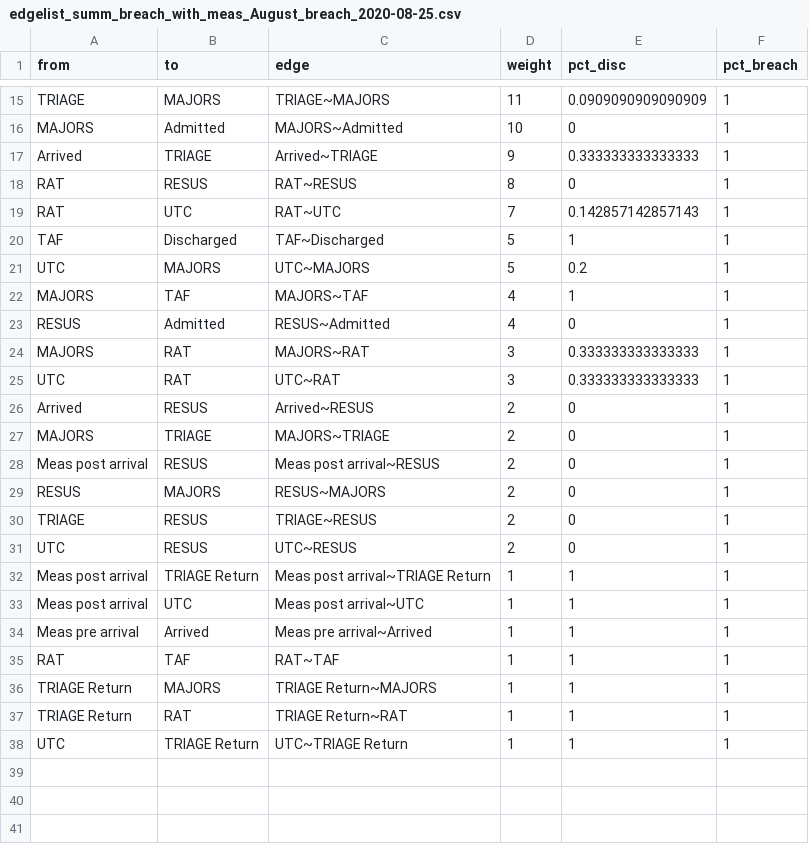
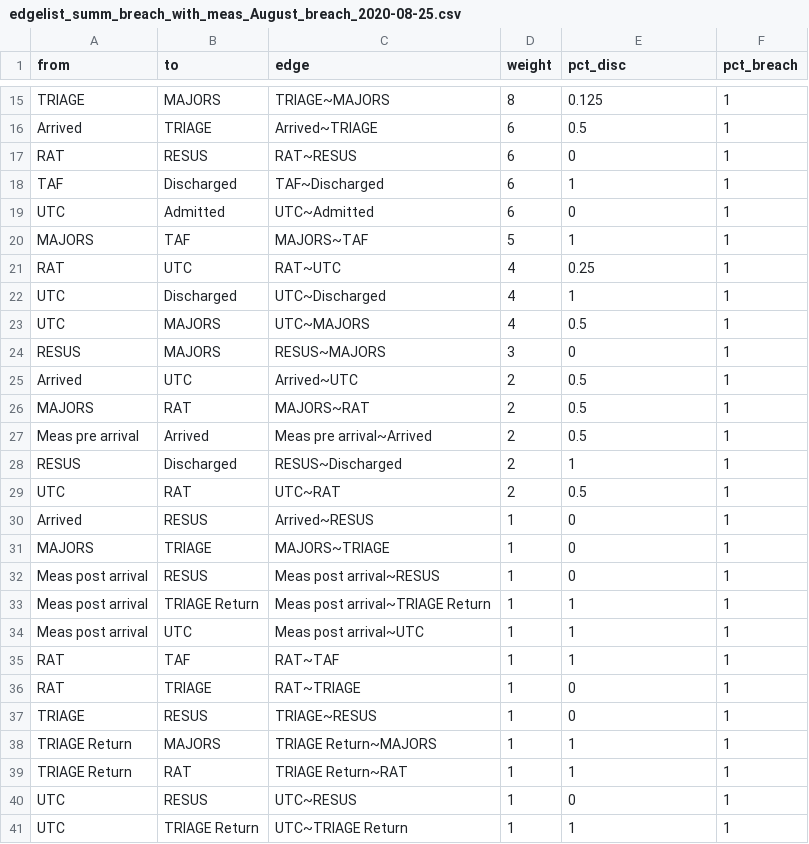
Before and after one commit to joefarrington/EDcrowding, a CSV file: flow-mapping/data-output/edgelist_summ_breach_with_meas_August_breach_2020-08-25.csv, drawn as a sheet; only a part is shown, gaps mark what is left out; the diff covers the shown part only.

```diff
--- a/flow-mapping/data-output/edgelist_summ_breach_with_meas_August_breach_2020-08-25.csv
+++ b/flow-mapping/data-output/edgelist_summ_breach_with_meas_August_breach_2020-08-25.csv
@@ -15,24 +15,27 @@
-"TRIAGE","MAJORS","TRIAGE~MAJORS",11,0.0909090909090909,1
-"MAJORS","Admitted","MAJORS~Admitted",10,0,1
-"Arrived","TRIAGE","Arrived~TRIAGE",9,0.333333333333333,1
-"RAT","RESUS","RAT~RESUS",8,0,1
-"RAT","UTC","RAT~UTC",7,0.142857142857143,1
-"TAF","Discharged","TAF~Discharged",5,1,1
-"UTC","MAJORS","UTC~MAJORS",5,0.2,1
-"MAJORS","TAF","MAJORS~TAF",4,1,1
-"RESUS","Admitted","RESUS~Admitted",4,0,1
-"MAJORS","RAT","MAJORS~RAT",3,0.333333333333333,1
-"UTC","RAT","UTC~RAT",3,0.333333333333333,1
-"Arrived","RESUS","Arrived~RESUS",2,0,1
-"MAJORS","TRIAGE","MAJORS~TRIAGE",2,0,1
-"Meas post arrival","RESUS","Meas post arrival~RESUS",2,0,1
-"RESUS","MAJORS","RESUS~MAJORS",2,0,1
-"TRIAGE","RESUS","TRIAGE~RESUS",2,0,1
-"UTC","RESUS","UTC~RESUS",2,0,1
+"TRIAGE","MAJORS","TRIAGE~MAJORS",8,0.125,1
+"Arrived","TRIAGE","Arrived~TRIAGE",6,0.5,1
+"RAT","RESUS","RAT~RESUS",6,0,1
+"TAF","Discharged","TAF~Discharged",6,1,1
+"UTC","Admitted","UTC~Admitted",6,0,1
+"MAJORS","TAF","MAJORS~TAF",5,1,1
+"RAT","UTC","RAT~UTC",4,0.25,1
+"UTC","Discharged","UTC~Discharged",4,1,1
+"UTC","MAJORS","UTC~MAJORS",4,0.5,1
+"RESUS","MAJORS","RESUS~MAJORS",3,0,1
+"Arrived","UTC","Arrived~UTC",2,0.5,1
+"MAJORS","RAT","MAJORS~RAT",2,0.5,1
+"Meas pre arrival","Arrived","Meas pre arrival~Arrived",2,0.5,1
+"RESUS","Discharged","RESUS~Discharged",2,1,1
+"UTC","RAT","UTC~RAT",2,0.5,1
+"Arrived","RESUS","Arrived~RESUS",1,0,1
+"MAJORS","TRIAGE","MAJORS~TRIAGE",1,0,1
+"Meas post arrival","RESUS","Meas post arrival~RESUS",1,0,1
 "Meas post arrival","TRIAGE Return","Meas post arrival~TRIAGE Return",1,1,1
 "Meas post arrival","UTC","Meas post arrival~UTC",1,1,1
-"Meas pre arrival","Arrived","Meas pre arrival~Arrived",1,1,1
 "RAT","TAF","RAT~TAF",1,1,1
+"RAT","TRIAGE","RAT~TRIAGE",1,0,1
+"TRIAGE","RESUS","TRIAGE~RESUS",1,0,1
 "TRIAGE Return","MAJORS","TRIAGE Return~MAJORS",1,1,1
 "TRIAGE Return","RAT","TRIAGE Return~RAT",1,1,1
+"UTC","RESUS","UTC~RESUS",1,0,1
 "UTC","TRIAGE Return","UTC~TRIAGE Return",1,1,1
```
Also changed, not shown: 4 added rows, 4 removed rows and 18 edited cells elsewhere in this file, flow-mapping/data-output/edgelist_stats_with_meas_August_2020-08-25.csv, flow-mapping/data-output/edgelist_stats_with_meas_August_breach_2020-08-25.csv, 9 other files.
